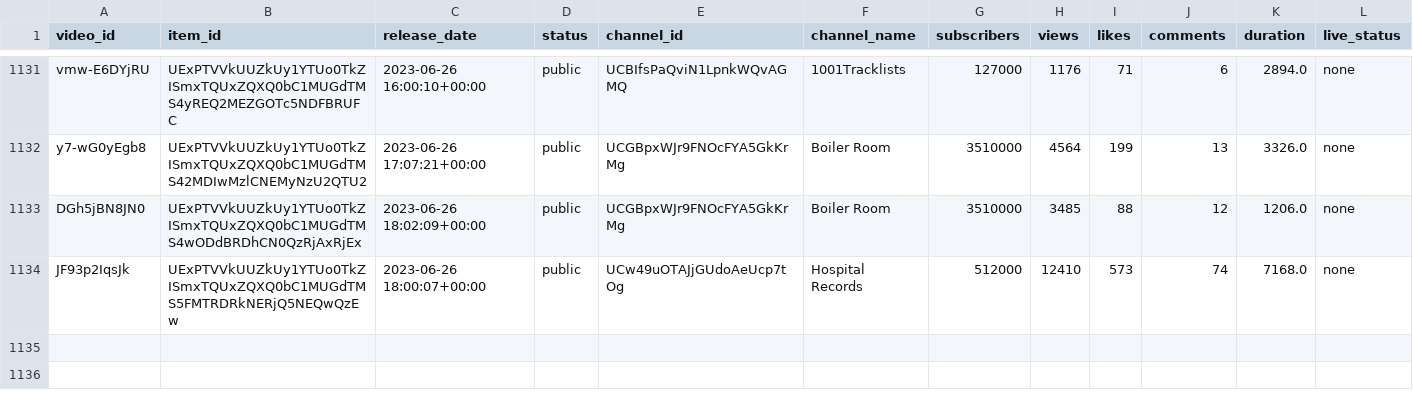
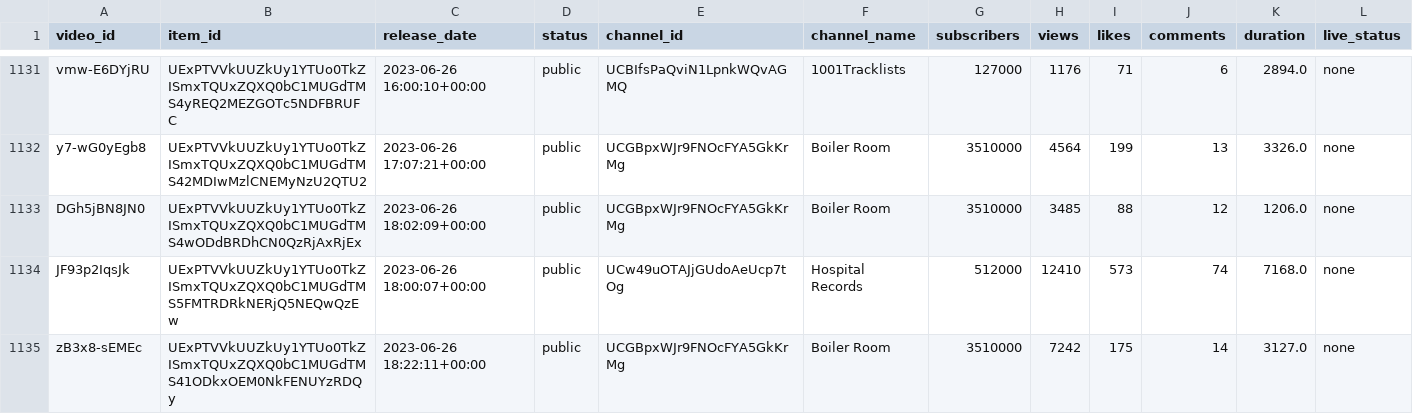
Before and after one commit to Dyl-M/auto_youtube_playlist, a CSV file: data/mix_history.csv, drawn as a sheet; only a part is shown, gaps mark what is left out; the diff names each change by its address in the sheet, - before the commit and + after, or states it on an @@ line.

```diff
--- a/data/mix_history.csv
+++ b/data/mix_history.csv
+row 1135: zB3x8-sEMEc | UExPTVVkUUZkUy1YTUo0TkZISmxTQUxZQXQ0bC1MUGdTMS41ODkxOEM0NkFENUYzRDQy | 2023-06-26 18:22:11+00:00 | public | UCGBpxWJr9FNOcFYA5GkKrMg | Boiler Room | 3510000 | 7242 | 175 | 14 | 3127.0 | none
```
Also changed, not shown: 2 other files.
